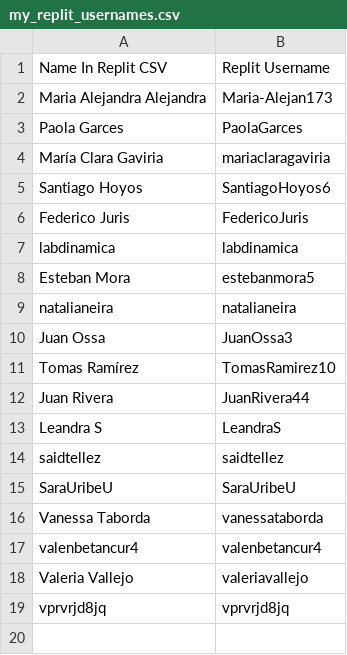
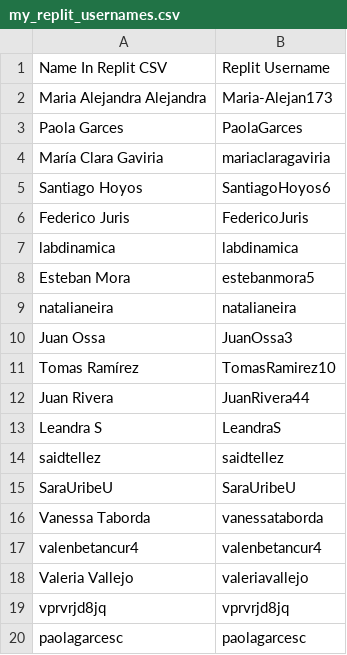
Before and after one commit to luismiguelaristi/calificador_codigo, a CSV file: my_replit_usernames.csv, drawn as a sheet; the diff names each change by its address in the sheet, - before the commit and + after, or states it on an @@ line.

```diff
--- a/my_replit_usernames.csv
+++ b/my_replit_usernames.csv
+row 20: paolagarcesc | paolagarcesc
```
Also changed, not shown: 2 other files.
